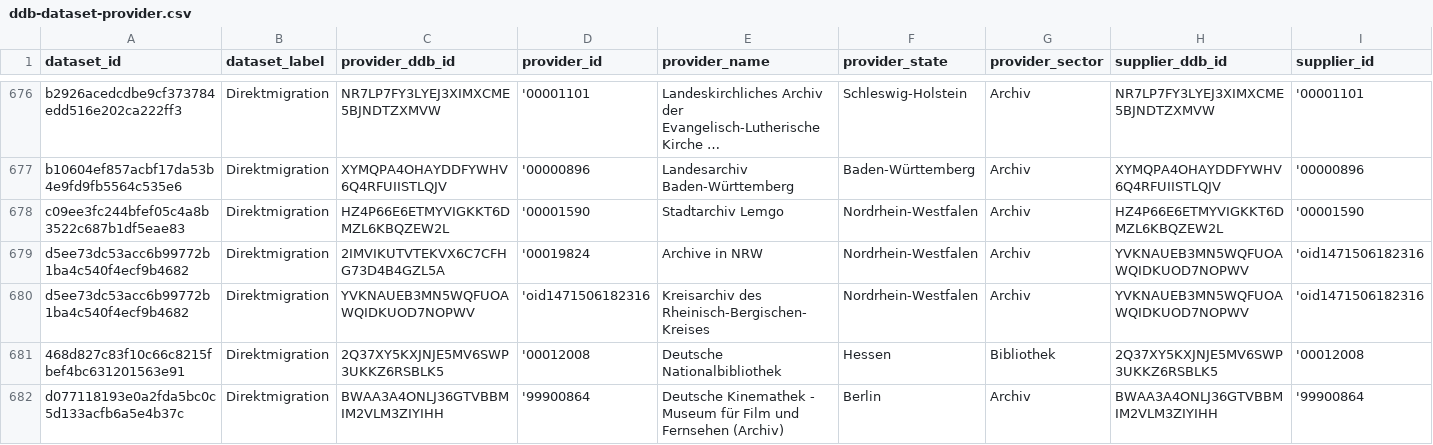
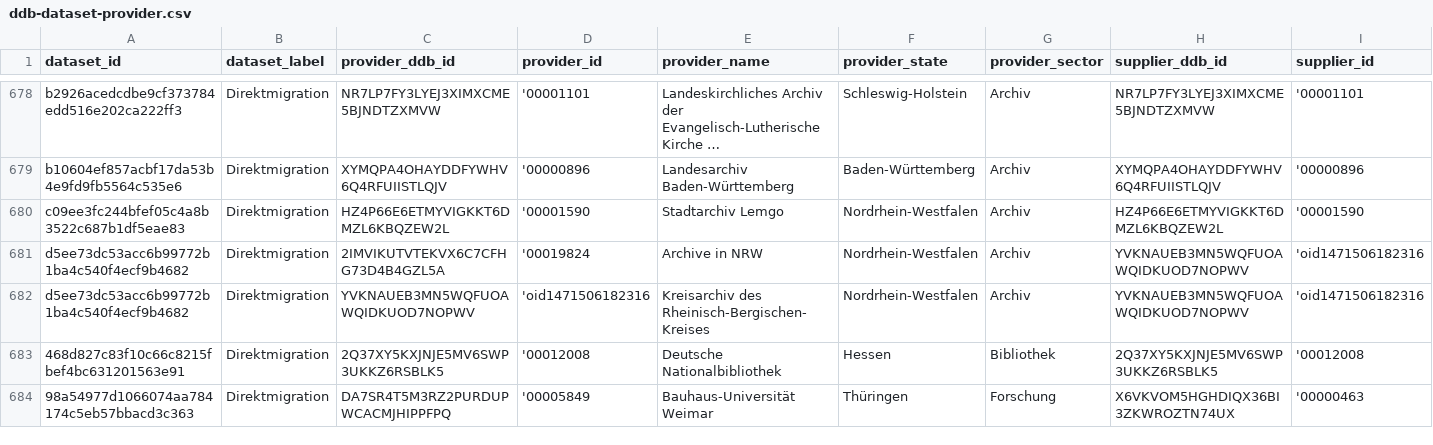
Before and after one commit to Deutsche-Digitale-Bibliothek/ddblabs-ddbtools-statistic, a CSV file: ddb-dataset-provider.csv, drawn as a sheet; only a part is shown, gaps mark what is left out; the shorter side is filled out with more unchanged rows; long unchanged cells end in …; removed rows and columns are numbered as before the commit, all else as after; rows hold the shown columns only; the diff covers the shown part only; the diff names each change by its address in the sheet, - before the commit and + after, or states it on an @@ line.

Commit message:
Aktualisierung von ddb-dataset-provider.csv am 2019-04-23T07:22:32+0200.

```diff
--- a/ddb-dataset-provider.csv
+++ b/ddb-dataset-provider.csv
-row 682: d077118193e0a2fda5bc0c5d133acfb6a5e4b37c | Direktmigration | BWAA3A4ONLJ36GTVBBMIM2VLM3ZIYIHH | '99900864 | Deutsche Kinemathek - Museum für Film und Fernsehen (Archiv) | Berlin | Archiv | BWAA3A4ONLJ36GTVBBMIM2VLM3ZIYIHH | '99900864
```
Also changed, not shown: 3 added rows, 1 removed row and 3 edited cells elsewhere in this file.
